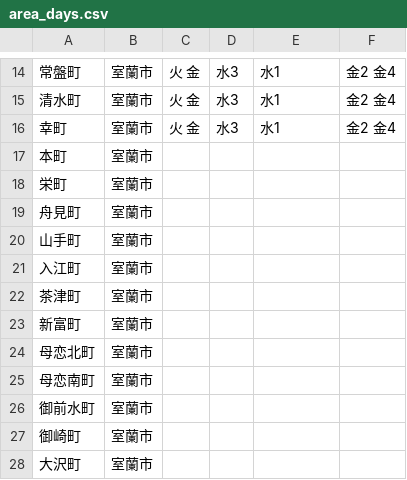
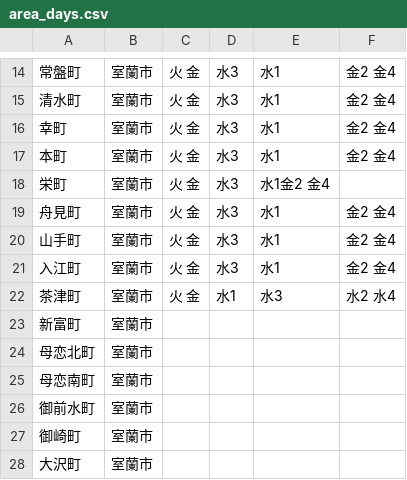
Before and after one commit to ymaruta/5374, a CSV file: data/area_days.csv, drawn as a sheet; only a part is shown, gaps mark what is left out.

Commit message:
Update area_days.csv

```diff
--- a/data/area_days.csv
+++ b/data/area_days.csv
@@ -16,8 +16,8 @@
 幸町,室蘭市,火 金,水3,水1,金2 金4
-本町,室蘭市,,,,
-栄町,室蘭市,,,,
-舟見町,室蘭市,,,,
-山手町,室蘭市,,,,
-入江町,室蘭市,,,,
-茶津町,室蘭市,,,,
+本町,室蘭市,火 金,水3,水1,金2 金4
+栄町,室蘭市,火 金,水3,水1金2 金4,
+舟見町,室蘭市,火 金,水3,水1,金2 金4
+山手町,室蘭市,火 金,水3,水1,金2 金4
+入江町,室蘭市,火 金,水3,水1,金2 金4
+茶津町,室蘭市,火 金,水1,水3,水2 水4
 新富町,室蘭市,,,,
```
